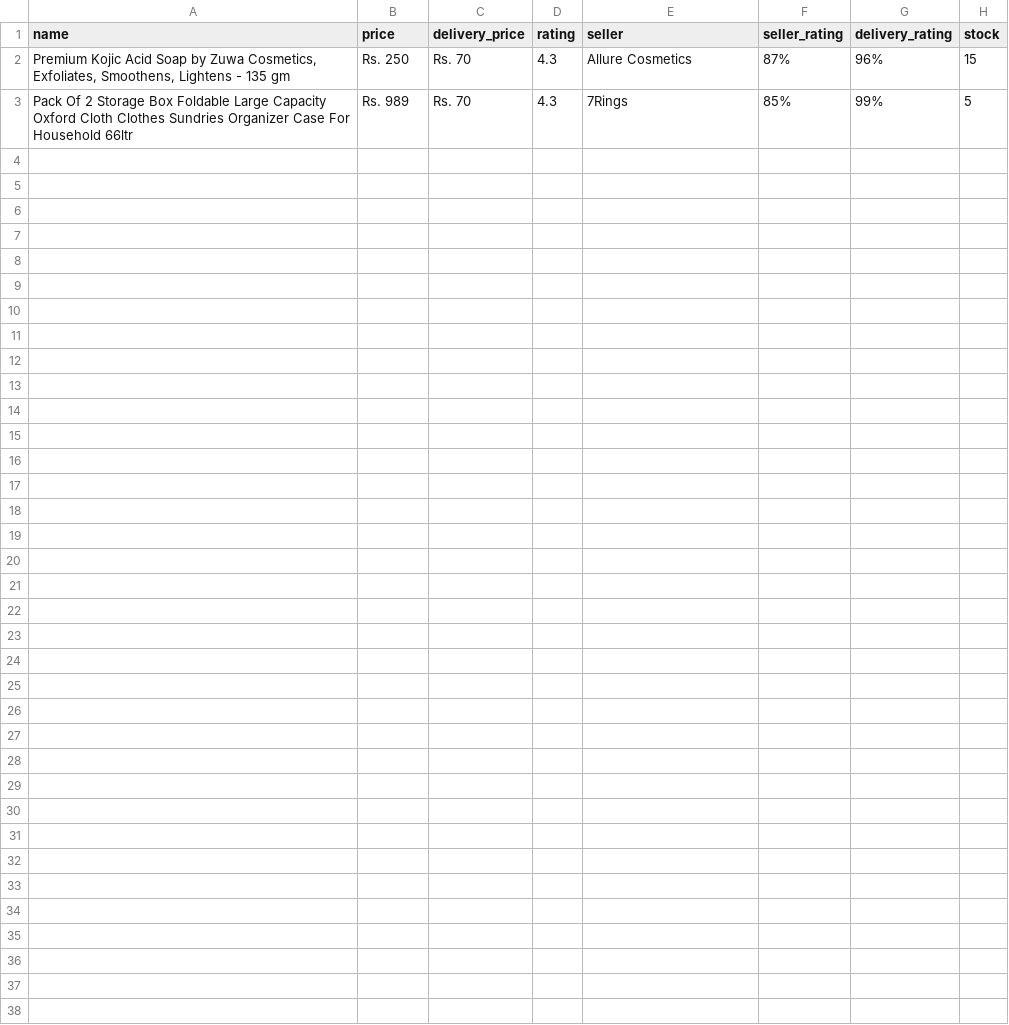
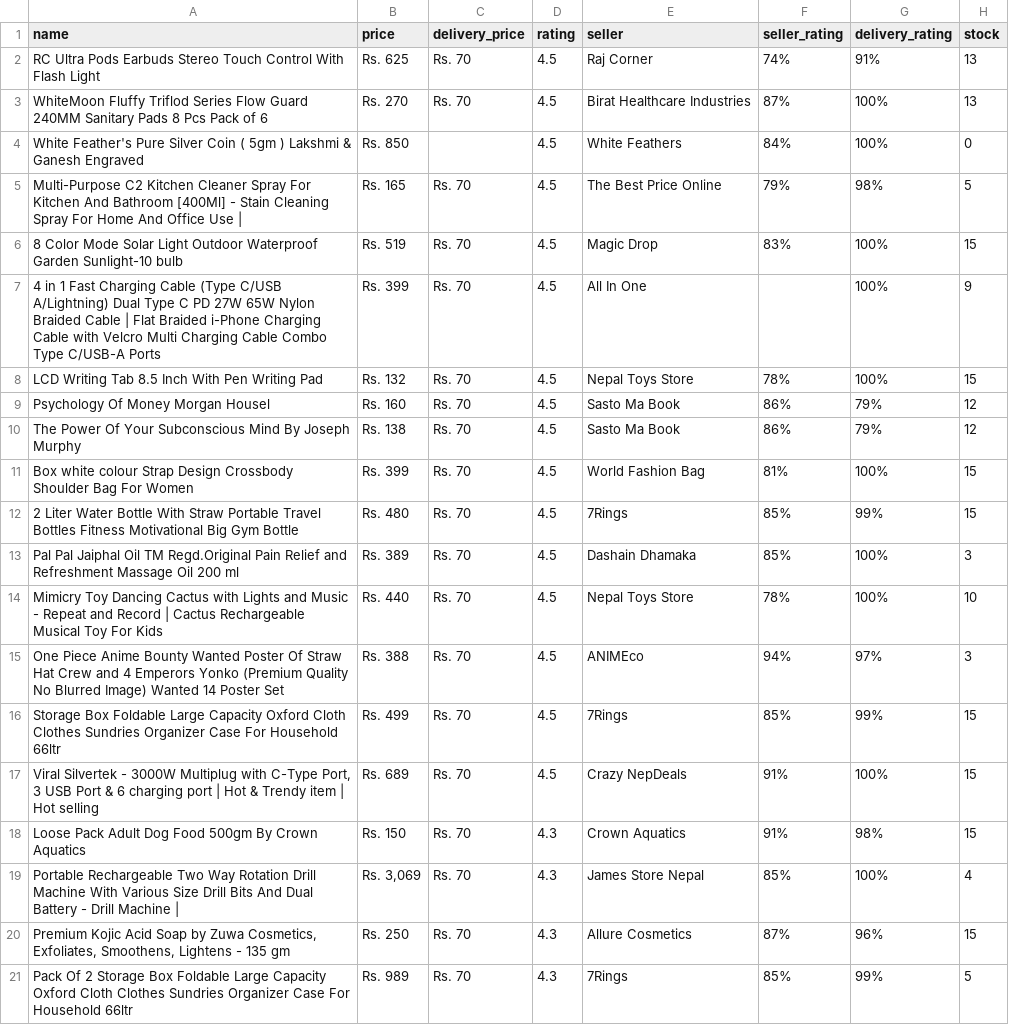
Before and after one commit to Rayal-Khatri/WebScraping, a CSV file: Scrapy/darazscraper/items.csv, drawn as a sheet.

Commit message:
Scraping Flash Sale Items

```diff
--- a/Scrapy/darazscraper/items.csv
+++ b/Scrapy/darazscraper/items.csv
@@ -1,2 +1,20 @@
 name,price,delivery_price,rating,seller,seller_rating,delivery_rating,stock
+RC Ultra Pods Earbuds Stereo Touch Control With Flash Light,Rs. 625,Rs. 70,4.5,Raj Corner,74%,91%,13
+WhiteMoon Fluffy Triflod Series Flow Guard 240MM Sanitary Pads 8 Pcs Pack of 6,Rs. 270,Rs. 70,4.5,Birat Healthcare Industries,87%,100%,13
+White Feather's Pure Silver Coin ( 5gm ) Lakshmi & Ganesh Engraved,Rs. 850,,4.5,White Feathers,84%,100%,0
+Multi-Purpose C2 Kitchen Cleaner Spray For Kitchen And Bathroom [400Ml] - Stain Cleaning Spray For Home And Office Use |,Rs. 165,Rs. 70,4.5,The Best Price Online,79%,98%,5
+8 Color Mode Solar Light Outdoor Waterproof Garden Sunlight-10 bulb,Rs. 519,Rs. 70,4.5,Magic Drop,83%,100%,15
+4 in 1 Fast Charging Cable (Type C/USB A/Lightning) Dual Type C PD 27W 65W Nylon Braided Cable | Flat Braided i-Phone Charging Cable with Velcro Multi Charging Cable Combo Type C/USB-A Ports,Rs. 399,Rs. 70,4.5,All In  One,,100%,9
+LCD Writing Tab 8.5 Inch With Pen Writing Pad,Rs. 132,Rs. 70,4.5,Nepal Toys Store,78%,100%,15
+Psychology Of Money Morgan Housel,Rs. 160,Rs. 70,4.5,Sasto Ma Book,86%,79%,12
+The Power Of Your Subconscious Mind By Joseph Murphy,Rs. 138,Rs. 70,4.5,Sasto Ma Book,86%,79%,12
+Box white colour  Strap Design Crossbody  Shoulder Bag For Women,Rs. 399,Rs. 70,4.5,World Fashion Bag,81%,100%,15
+2 Liter Water Bottle With Straw Portable Travel Bottles Fitness Motivational Big Gym Bottle,Rs. 480,Rs. 70,4.5,7Rings,85%,99%,15
+Pal Pal Jaiphal Oil TM Regd.Original Pain Relief and Refreshment Massage Oil 200 ml,Rs. 389,Rs. 70,4.5,Dashain Dhamaka,85%,100%,3
+Mimicry Toy Dancing Cactus with Lights and Music - Repeat and Record | Cactus Rechargeable Musical Toy For Kids,Rs. 440,Rs. 70,4.5,Nepal Toys Store,78%,100%,10
+One Piece Anime Bounty Wanted Poster Of Straw Hat Crew and 4 Emperors Yonko (Premium Quality No Blurred Image) Wanted 14 Poster Set,Rs. 388,Rs. 70,4.5,ANIMEco,94%,97%,3
+Storage Box Foldable Large Capacity Oxford Cloth Clothes Sundries Organizer Case For Household 66ltr,Rs. 499,Rs. 70,4.5,7Rings,85%,99%,15
+"Viral Silvertek - 3000W Multiplug with C-Type Port, 3 USB Port & 6 charging port | Hot & Trendy item | Hot selling",Rs. 689,Rs. 70,4.5,Crazy NepDeals,91%,100%,15
+Loose Pack Adult Dog Food 500gm By Crown Aquatics,Rs. 150,Rs. 70,4.3,Crown Aquatics,91%,98%,15
+Portable Rechargeable Two Way Rotation Drill Machine With Various Size Drill Bits And Dual Battery - Drill Machine |,"Rs. 3,069",Rs. 70,4.3,James Store Nepal,85%,100%,4
 "Premium Kojic Acid Soap by Zuwa Cosmetics, Exfoliates, Smoothens, Lightens - 135 gm",Rs. 250,Rs. 70,4.3,Allure Cosmetics,87%,96%,15
```
Also changed, not shown: 1 other file.
